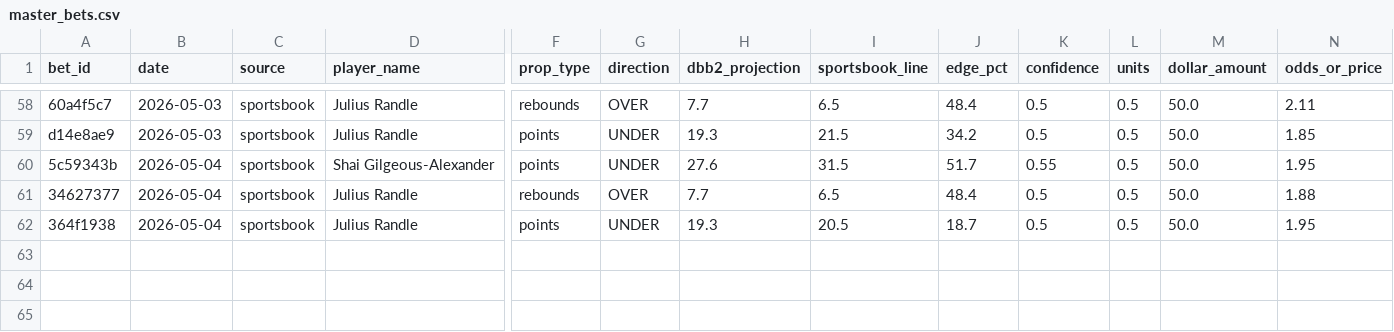
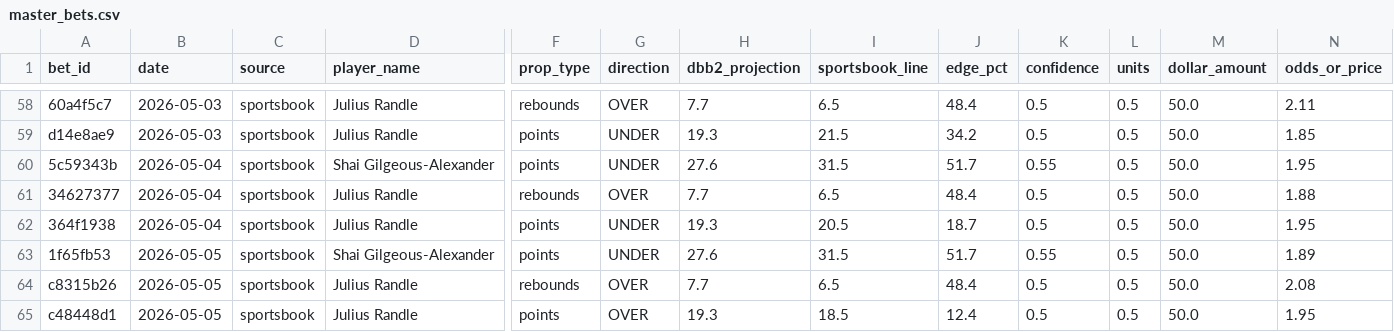
Before and after one commit to teebuphilip/courtdominion, a CSV file: betting-engine/data/bets/master_bets.csv, drawn as a sheet; only a part is shown, gaps mark what is left out; rows hold the shown columns only; the diff names each change by its address in the sheet, - before the commit and + after, or states it on an @@ line.

```diff
--- a/betting-engine/data/bets/master_bets.csv
+++ b/betting-engine/data/bets/master_bets.csv
+row 63: 1f65fb53 | 2026-05-05 | sportsbook | Shai Gilgeous-Alexander | points | UNDER | 27.6 | 31.5 | 51.7 | 0.55 | 0.5 | 50.0 | 1.89
+row 64: c8315b26 | 2026-05-05 | sportsbook | Julius Randle | rebounds | OVER | 7.7 | 6.5 | 48.4 | 0.5 | 0.5 | 50.0 | 2.08
+row 65: c48448d1 | 2026-05-05 | sportsbook | Julius Randle | points | OVER | 19.3 | 18.5 | 12.4 | 0.5 | 0.5 | 50.0 | 1.95
```
Also changed, not shown: betting-engine/data/bets/master_bets_enhanced.csv, 13 other files.
